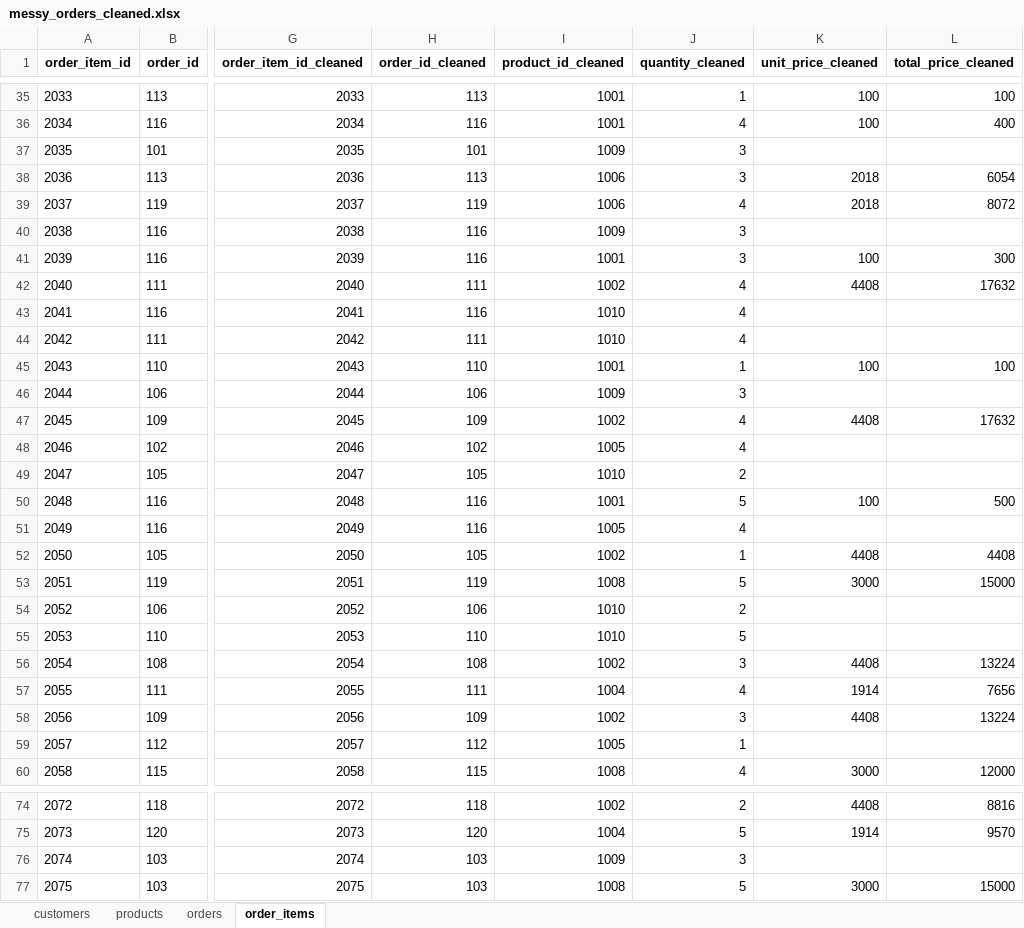
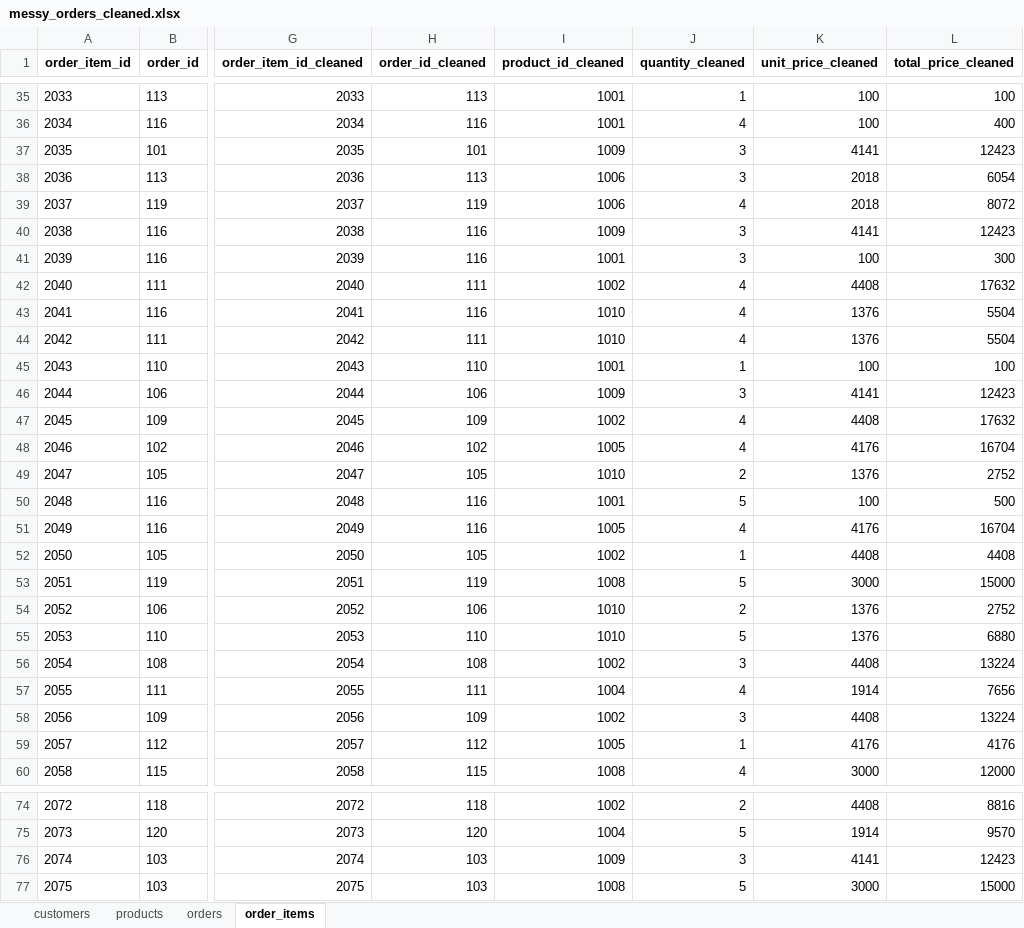
Before and after one commit to juliana-albertyn/excel-to-sql, an Excel workbook: data/processed/messy_orders_cleaned.xlsx, sheet order_items, drawn as a sheet; only a part is shown, gaps mark what is left out; values as stored, in another font and other column widths than the file's, no borders; the diff covers the shown part only; the diff names each change by its address in the sheet, - before the commit and + after, or states it on an @@ line.

```diff
--- a/data/processed/messy_orders_cleaned.xlsx (sheet order_items)
+++ b/data/processed/messy_orders_cleaned.xlsx (sheet order_items)
-K37 (unit_price_cleaned): (empty)
+K37 (unit_price_cleaned): 4141
-L37 (total_price_cleaned): (empty)
+L37 (total_price_cleaned): 12423
-K40 (unit_price_cleaned): (empty)
+K40 (unit_price_cleaned): 4141
-L40 (total_price_cleaned): (empty)
+L40 (total_price_cleaned): 12423
-K43:K44 (unit_price_cleaned): (empty)
+K43:K44 (unit_price_cleaned): 1376
-L43:L44 (total_price_cleaned): (empty)
+L43:L44 (total_price_cleaned): 5504
-K46 (unit_price_cleaned): (empty)
+K46 (unit_price_cleaned): 4141
-L46 (total_price_cleaned): (empty)
+L46 (total_price_cleaned): 12423
-K48 (unit_price_cleaned): (empty)
+K48 (unit_price_cleaned): 4176
-L48 (total_price_cleaned): (empty)
+L48 (total_price_cleaned): 16704
-K49 (unit_price_cleaned): (empty)
+K49 (unit_price_cleaned): 1376
-L49 (total_price_cleaned): (empty)
+L49 (total_price_cleaned): 2752
-K51 (unit_price_cleaned): (empty)
+K51 (unit_price_cleaned): 4176
-L51 (total_price_cleaned): (empty)
+L51 (total_price_cleaned): 16704
-K54:K55 (unit_price_cleaned): (empty)
+K54:K55 (unit_price_cleaned): 1376
-L54 (total_price_cleaned): (empty)
+L54 (total_price_cleaned): 2752
-L55 (total_price_cleaned): (empty)
+L55 (total_price_cleaned): 6880
-K59 (unit_price_cleaned): (empty)
+K59 (unit_price_cleaned): 4176
-L59 (total_price_cleaned): (empty)
+L59 (total_price_cleaned): 4176
-K76 (unit_price_cleaned): (empty)
+K76 (unit_price_cleaned): 4141
-L76 (total_price_cleaned): (empty)
+L76 (total_price_cleaned): 12423
```
Also changed, not shown: 24 edited cells elsewhere in this sheet, sheet products, 2 other files.
